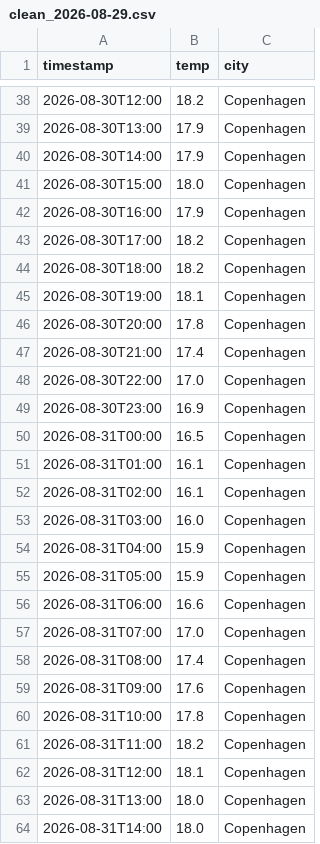
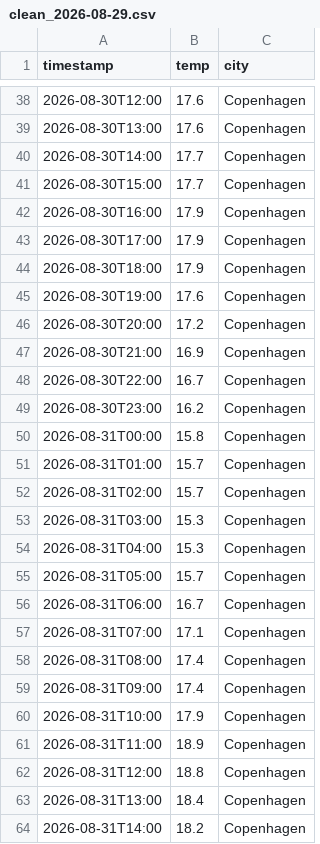
Before and after one commit to MalikandData/weather-data-pipeline, a CSV file: data/silver/clean_2026-08-29.csv, drawn as a sheet; only a part is shown, gaps mark what is left out; the diff covers the shown part only.

```diff
--- a/data/silver/clean_2026-08-29.csv
+++ b/data/silver/clean_2026-08-29.csv
@@ -38,27 +38,27 @@ timestamp,temp,city
-2026-08-30T12:00,18.2,Copenhagen
-2026-08-30T13:00,17.9,Copenhagen
-2026-08-30T14:00,17.9,Copenhagen
-2026-08-30T15:00,18.0,Copenhagen
+2026-08-30T12:00,17.6,Copenhagen
+2026-08-30T13:00,17.6,Copenhagen
+2026-08-30T14:00,17.7,Copenhagen
+2026-08-30T15:00,17.7,Copenhagen
 2026-08-30T16:00,17.9,Copenhagen
-2026-08-30T17:00,18.2,Copenhagen
-2026-08-30T18:00,18.2,Copenhagen
-2026-08-30T19:00,18.1,Copenhagen
-2026-08-30T20:00,17.8,Copenhagen
-2026-08-30T21:00,17.4,Copenhagen
-2026-08-30T22:00,17.0,Copenhagen
-2026-08-30T23:00,16.9,Copenhagen
-2026-08-31T00:00,16.5,Copenhagen
-2026-08-31T01:00,16.1,Copenhagen
-2026-08-31T02:00,16.1,Copenhagen
-2026-08-31T03:00,16.0,Copenhagen
-2026-08-31T04:00,15.9,Copenhagen
-2026-08-31T05:00,15.9,Copenhagen
-2026-08-31T06:00,16.6,Copenhagen
-2026-08-31T07:00,17.0,Copenhagen
+2026-08-30T17:00,17.9,Copenhagen
+2026-08-30T18:00,17.9,Copenhagen
+2026-08-30T19:00,17.6,Copenhagen
+2026-08-30T20:00,17.2,Copenhagen
+2026-08-30T21:00,16.9,Copenhagen
+2026-08-30T22:00,16.7,Copenhagen
+2026-08-30T23:00,16.2,Copenhagen
+2026-08-31T00:00,15.8,Copenhagen
+2026-08-31T01:00,15.7,Copenhagen
+2026-08-31T02:00,15.7,Copenhagen
+2026-08-31T03:00,15.3,Copenhagen
+2026-08-31T04:00,15.3,Copenhagen
+2026-08-31T05:00,15.7,Copenhagen
+2026-08-31T06:00,16.7,Copenhagen
+2026-08-31T07:00,17.1,Copenhagen
 2026-08-31T08:00,17.4,Copenhagen
-2026-08-31T09:00,17.6,Copenhagen
-2026-08-31T10:00,17.8,Copenhagen
-2026-08-31T11:00,18.2,Copenhagen
-2026-08-31T12:00,18.1,Copenhagen
-2026-08-31T13:00,18.0,Copenhagen
-2026-08-31T14:00,18.0,Copenhagen
+2026-08-31T09:00,17.4,Copenhagen
+2026-08-31T10:00,17.9,Copenhagen
+2026-08-31T11:00,18.9,Copenhagen
+2026-08-31T12:00,18.8,Copenhagen
+2026-08-31T13:00,18.4,Copenhagen
+2026-08-31T14:00,18.2,Copenhagen
```
Also changed, not shown: 30 edited cells elsewhere in this file, 4 other files.
